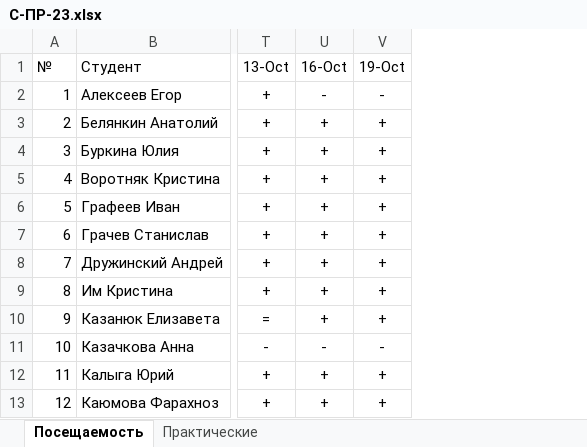
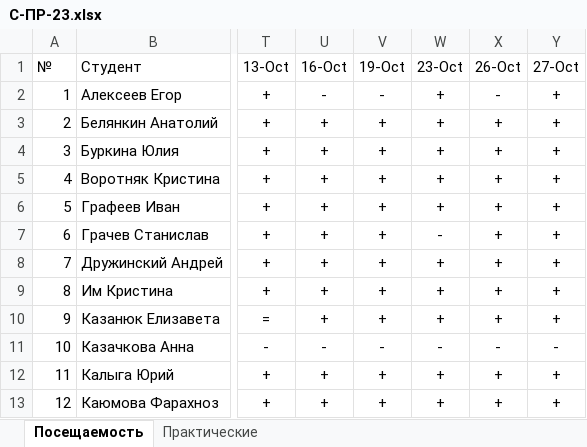
Before and after one commit to TheBandik/computer-science, an Excel workbook: sem1/С-ПР-23.xlsx, sheet Посещаемость, drawn as a sheet; only a part is shown, gaps mark what is left out; values as stored, in another font and other column widths than the file's, no borders; conditional formats not drawn; the diff names each change by its address in the sheet, - before the commit and + after, or states it on an @@ line.

```diff
--- a/sem1/С-ПР-23.xlsx (sheet Посещаемость)
+++ b/sem1/С-ПР-23.xlsx (sheet Посещаемость)
+column W (23-Oct), rows 2-13: + | + | + | + | + | - | + | + | + | - | + | +
+column X (26-Oct), rows 2-13: - | + | + | + | + | + | + | + | + | - | + | +
+column Y (27-Oct), rows 2-13: + | + | + | + | + | + | + | + | + | - | + | +
```
Also changed, not shown: sheet Практические, sem1/СО-ПР-22.xlsx, sem1/СО-РД-23.xlsx.
